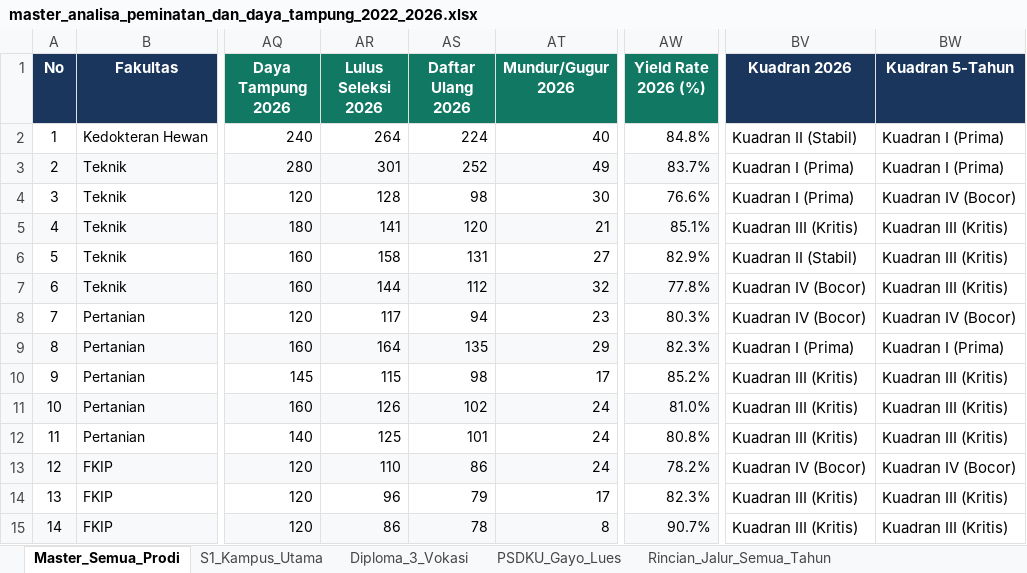
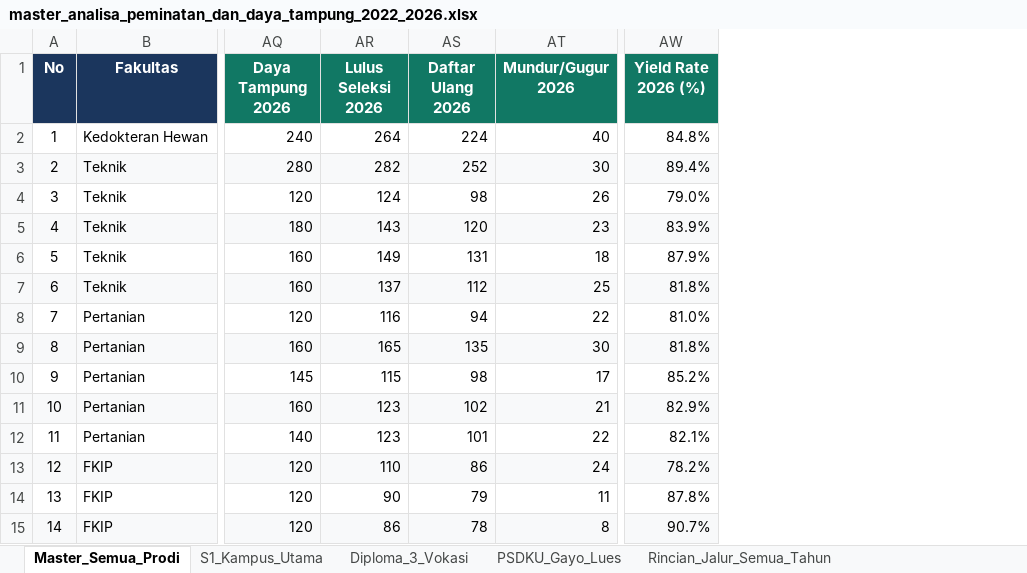
Before and after one commit to AuliaMuzhaffar/projek-magang-usk, an Excel workbook: analisa_peminatan_dan_daya_tampung/data/master_analisa_peminatan_dan_daya_tampung_2022_2026.xlsx, sheet Master_Semua_Prodi, drawn as a sheet; only a part is shown, gaps mark what is left out; values as stored, in another font and other column widths than the file's, no borders; the diff covers the shown part only; the diff names each change by its address in the sheet, - before the commit and + after, or states it on an @@ line.

```diff
--- a/analisa_peminatan_dan_daya_tampung/data/master_analisa_peminatan_dan_daya_tampung_2022_2026.xlsx (sheet Master_Semua_Prodi)
+++ b/analisa_peminatan_dan_daya_tampung/data/master_analisa_peminatan_dan_daya_tampung_2022_2026.xlsx (sheet Master_Semua_Prodi)
-column BV (Kuadran 2026), rows 2-15: Kuadran II (Stabil) | Kuadran I (Prima) | Kuadran I (Prima) | Kuadran III (Kritis) | Kuadran II (Stabil) | Kuadran IV (Bocor) | Kuadran IV (Bocor) | Kuadran I (Prima) | Kuadran III (Kritis) | Kuadran III (Kritis) | Kuadran III (Kritis) | Kuadran IV (Bocor) | Kuadran III (Kritis) | Kuadran III (Kritis)
-column BW (Kuadran 5-Tahun), rows 2-15: Kuadran I (Prima) | Kuadran I (Prima) | Kuadran IV (Bocor) | Kuadran III (Kritis) | Kuadran III (Kritis) | Kuadran III (Kritis) | Kuadran IV (Bocor) | Kuadran I (Prima) | Kuadran III (Kritis) | Kuadran III (Kritis) | Kuadran III (Kritis) | Kuadran IV (Bocor) | Kuadran III (Kritis) | Kuadran III (Kritis)
-AR3 (Lulus Seleksi 2026): 301
+AR3 (Lulus Seleksi 2026): 282
-AT3 (Mundur/Gugur 2026): 49
+AT3 (Mundur/Gugur 2026): 30
-AW3 (Yield Rate 2026 (%)): 83.7%
+AW3 (Yield Rate 2026 (%)): 89.4%
-AR4 (Lulus Seleksi 2026): 128
+AR4 (Lulus Seleksi 2026): 124
-AT4 (Mundur/Gugur 2026): 30
+AT4 (Mundur/Gugur 2026): 26
-AW4 (Yield Rate 2026 (%)): 76.6%
+AW4 (Yield Rate 2026 (%)): 79.0%
-AR5 (Lulus Seleksi 2026): 141
+AR5 (Lulus Seleksi 2026): 143
-AT5 (Mundur/Gugur 2026): 21
+AT5 (Mundur/Gugur 2026): 23
-AW5 (Yield Rate 2026 (%)): 85.1%
+AW5 (Yield Rate 2026 (%)): 83.9%
-AR6 (Lulus Seleksi 2026): 158
+AR6 (Lulus Seleksi 2026): 149
-AT6 (Mundur/Gugur 2026): 27
+AT6 (Mundur/Gugur 2026): 18
-AW6 (Yield Rate 2026 (%)): 82.9%
+AW6 (Yield Rate 2026 (%)): 87.9%
-AR7 (Lulus Seleksi 2026): 144
+AR7 (Lulus Seleksi 2026): 137
-AT7 (Mundur/Gugur 2026): 32
+AT7 (Mundur/Gugur 2026): 25
-AW7 (Yield Rate 2026 (%)): 77.8%
+AW7 (Yield Rate 2026 (%)): 81.8%
-AR8 (Lulus Seleksi 2026): 117
+AR8 (Lulus Seleksi 2026): 116
-AT8 (Mundur/Gugur 2026): 23
+AT8 (Mundur/Gugur 2026): 22
-AW8 (Yield Rate 2026 (%)): 80.3%
+AW8 (Yield Rate 2026 (%)): 81.0%
-AR9 (Lulus Seleksi 2026): 164
+AR9 (Lulus Seleksi 2026): 165
-AT9 (Mundur/Gugur 2026): 29
+AT9 (Mundur/Gugur 2026): 30
-AW9 (Yield Rate 2026 (%)): 82.3%
+AW9 (Yield Rate 2026 (%)): 81.8%
-AR11 (Lulus Seleksi 2026): 126
+AR11 (Lulus Seleksi 2026): 123
-AT11 (Mundur/Gugur 2026): 24
+AT11 (Mundur/Gugur 2026): 21
-AW11 (Yield Rate 2026 (%)): 81.0%
+AW11 (Yield Rate 2026 (%)): 82.9%
-AR12 (Lulus Seleksi 2026): 125
+AR12 (Lulus Seleksi 2026): 123
-AT12 (Mundur/Gugur 2026): 24
+AT12 (Mundur/Gugur 2026): 22
-AW12 (Yield Rate 2026 (%)): 80.8%
+AW12 (Yield Rate 2026 (%)): 82.1%
-AR14 (Lulus Seleksi 2026): 96
+AR14 (Lulus Seleksi 2026): 90
-AT14 (Mundur/Gugur 2026): 17
+AT14 (Mundur/Gugur 2026): 11
-AW14 (Yield Rate 2026 (%)): 82.3%
+AW14 (Yield Rate 2026 (%)): 87.8%
```
Also changed, not shown: 108 edited cells elsewhere in this sheet, sheet S1_Kampus_Utama, sheet Rincian_Jalur_Masuk_2026, sheet Rincian_Jalur_Semua_Tahun, sheet PSDKU_Gayo_Lues, analisa_peminatan_dan_daya_tampung/data/analisa_jalur_masuk_dan_kebocoran_per_prodi_2022_2026.xlsx, rekap data (fix).xlsx, 21 other files.
